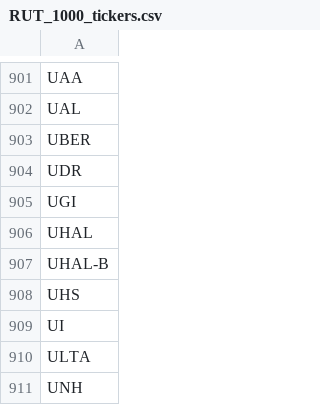
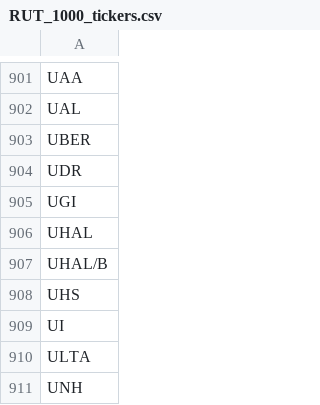
Before and after one commit to tsherknus/HistoricPriceAggregator, a CSV file: RUT_1000_tickers.csv, drawn as a sheet; only a part is shown, gaps mark what is left out; the diff covers the shown part only.

```diff
--- a/RUT_1000_tickers.csv
+++ b/RUT_1000_tickers.csv
@@ -906,3 +906,3 @@ UGI
 UHAL
-UHAL-B
+UHAL/B
 UHS
```
Also changed, not shown: 5 edited cells elsewhere in this file, 3 other files.
